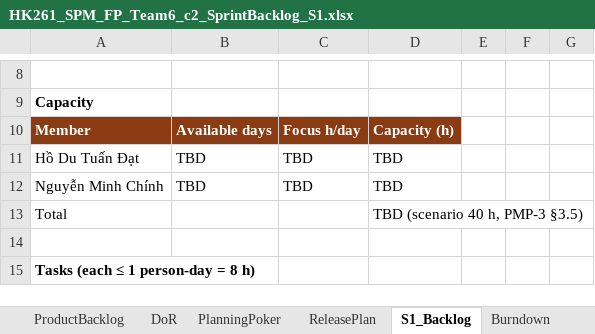
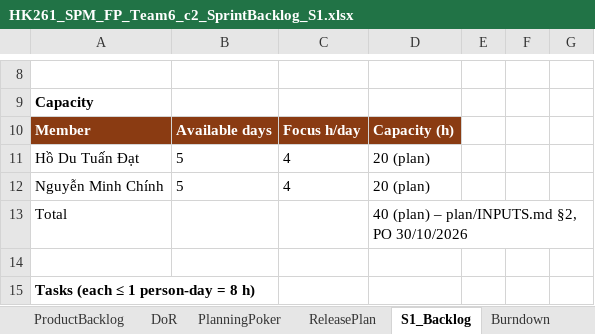
Before and after one commit to Tdat10052499/E-Commercial-Book-Store, an Excel workbook: deliverables/S1/HK261_SPM_FP_Team6_c2_SprintBacklog_S1.xlsx, sheet S1_Backlog, drawn as a sheet; only a part is shown, gaps mark what is left out; values as stored, in another font and other column widths than the file's, no borders; the diff names each change by its address in the sheet, - before the commit and + after, or states it on an @@ line.

Commit message:
chore(plan): regenerate Sprint 1 deliverables and update status
Refs: P11

```diff
--- a/deliverables/S1/HK261_SPM_FP_Team6_c2_SprintBacklog_S1.xlsx (sheet S1_Backlog)
+++ b/deliverables/S1/HK261_SPM_FP_Team6_c2_SprintBacklog_S1.xlsx (sheet S1_Backlog)
-B11:B12: TBD
+B11:B12: 5
-C11:C12: TBD
+C11:C12: 4
-D11:D12: TBD
+D11:D12: 20 (plan)
-D13: TBD (scenario 40 h, PMP-3 §3.5)
+D13: 40 (plan) – plan/INPUTS.md §2, PO 30/10/2026
```
Also changed, not shown: sheet ReleasePlan, sheet TestCases_F1, 5 other files.
